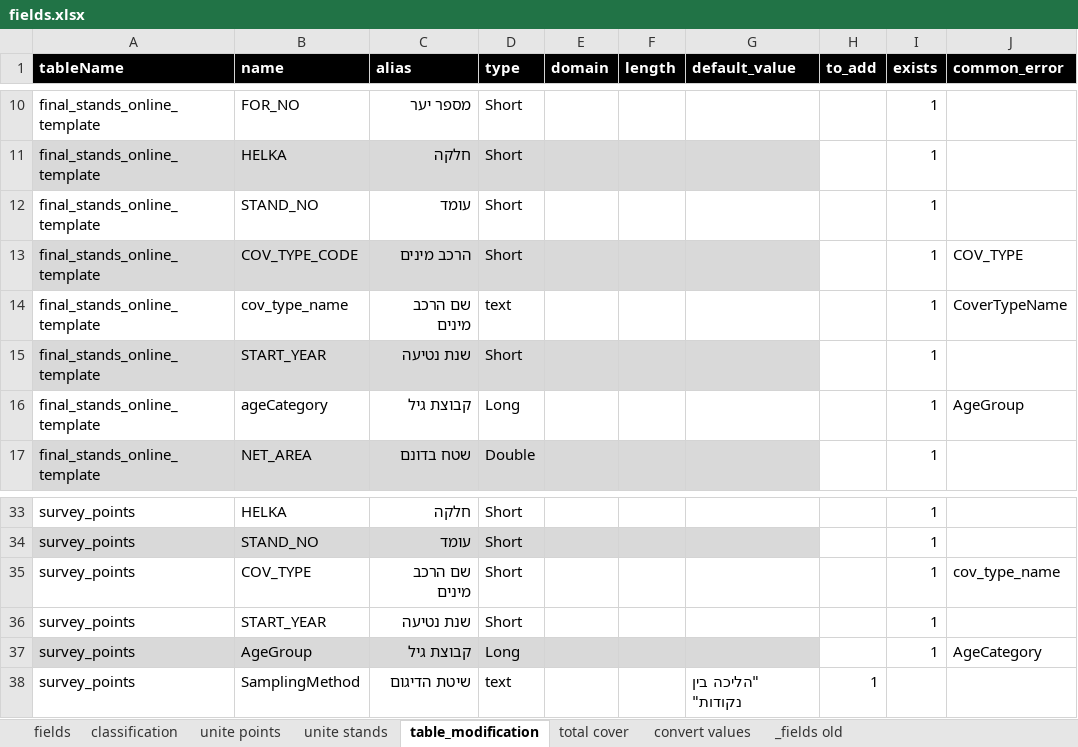
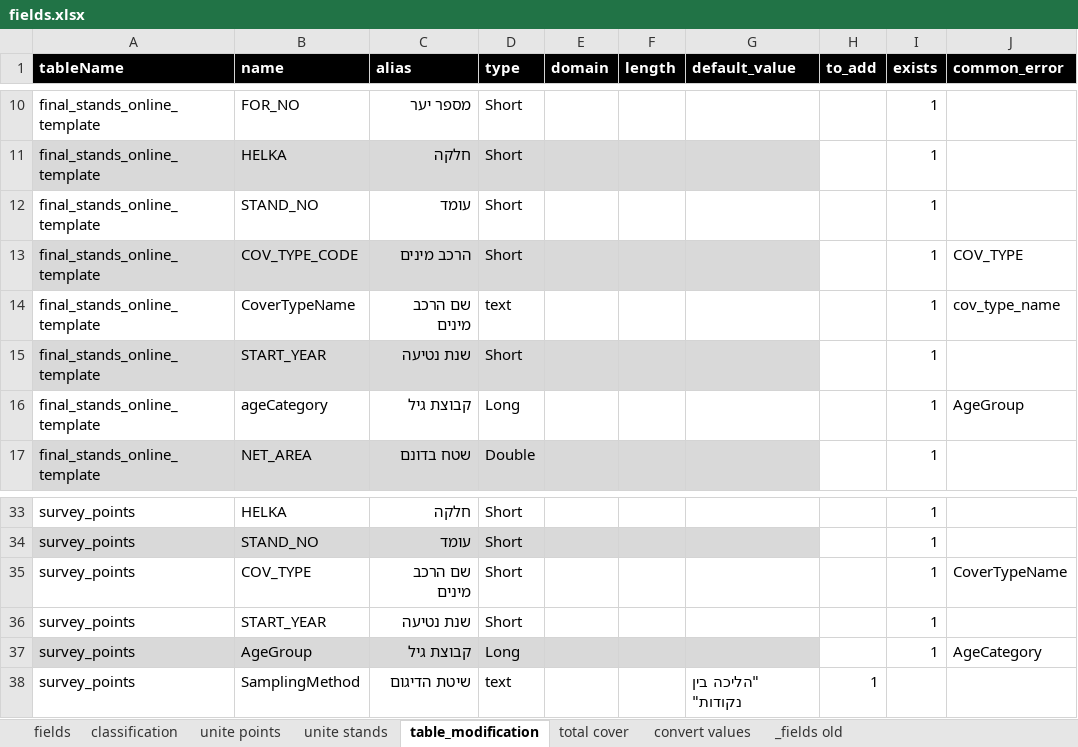
Before and after one commit to keren-harel/Deshe, an Excel workbook: DesheTools/configuration/fields.xlsx, sheet table_modification, drawn as a sheet; only a part is shown, gaps mark what is left out; values as stored, in another font and other column widths than the file's, no borders; the diff names each change by its address in the sheet, - before the commit and + after, or states it on an @@ line.

Commit message:
Updating field names in a fields file

```diff
--- a/DesheTools/configuration/fields.xlsx (sheet table_modification)
+++ b/DesheTools/configuration/fields.xlsx (sheet table_modification)
-B14 (name): cov_type_name
+B14 (name): CoverTypeName
-J14 (common_error): CoverTypeName
+J14 (common_error): cov_type_name
-J35 (common_error): cov_type_name
+J35 (common_error): CoverTypeName
```
